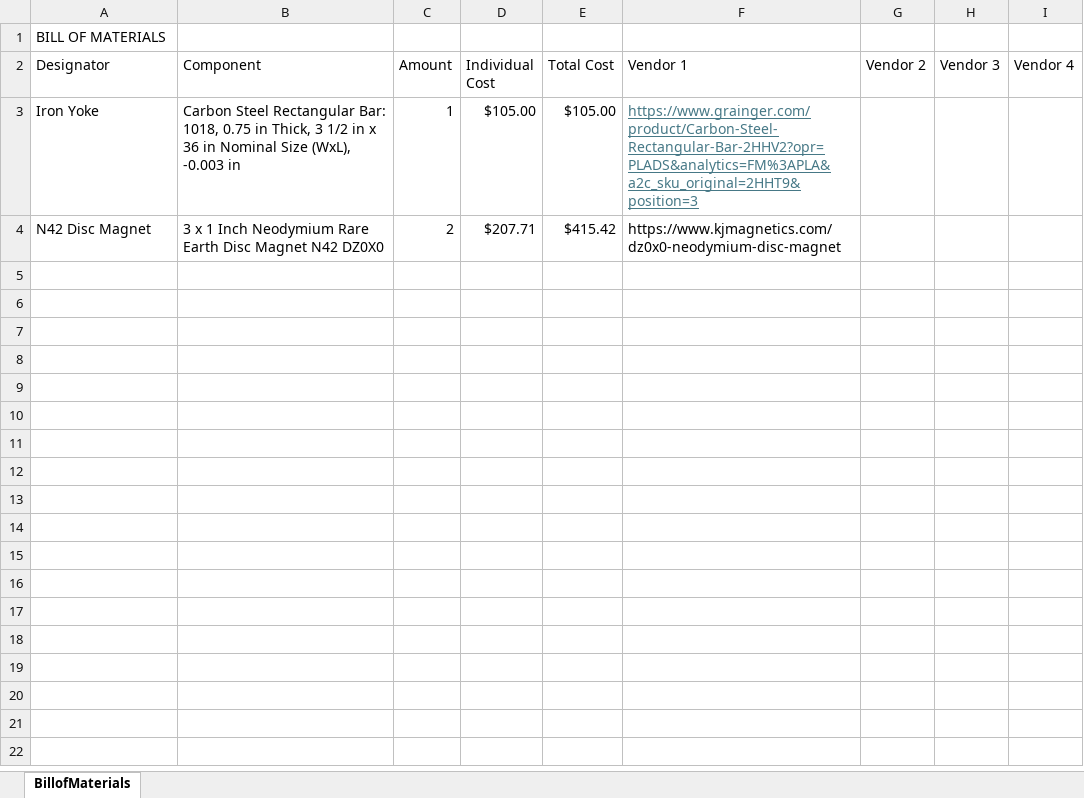
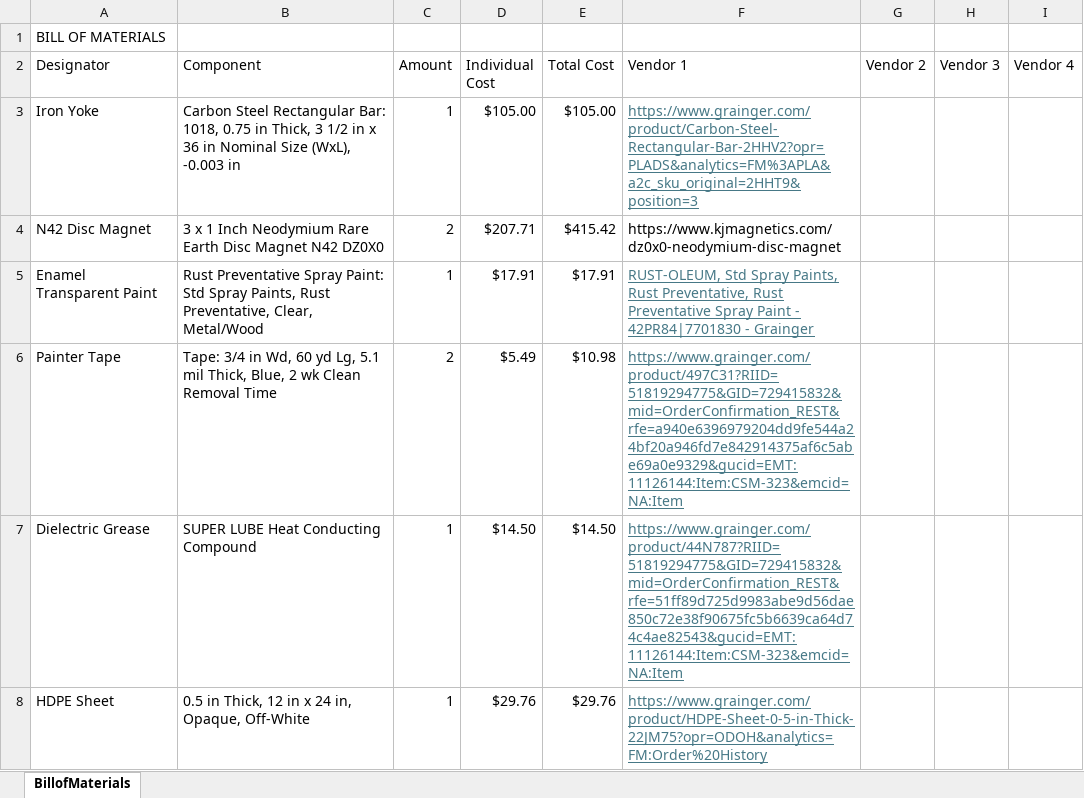
Before and after one commit to ARTS-Laboratory/Compact-NMR, an Excel workbook: System_development/magnet_design/A645_Tesla_magnet/A645_BillofMaterials.xlsx, sheet BillofMaterials, drawn as a sheet; values as stored, in another font and other column widths than the file's, no borders; the diff names each change by its address in the sheet, - before the commit and + after, or states it on an @@ line.

Commit message:
BOM Updated

```diff
--- a/System_development/magnet_design/A645_Tesla_magnet/A645_BillofMaterials.xlsx (sheet BillofMaterials)
+++ b/System_development/magnet_design/A645_Tesla_magnet/A645_BillofMaterials.xlsx (sheet BillofMaterials)
+row 5: Enamel Transparent Paint | Rust Preventative Spray Paint: Std Spray Paints, Rust Preventative, Clear, Metal/Wood | 1 | $17.91 | $17.91 | RUST-OLEUM, Std Spray Paints, Rust Preventative, Rust Preventative Spray Paint - 42PR84|7701830 - Grainger
+row 6: Painter Tape | Tape: 3/4 in Wd, 60 yd Lg, 5.1 mil Thick, Blue, 2 wk Clean Removal Time | 2 | $5.49 | $10.98 | https://www.grainger.com/product/497C31?RIID=51819294775&GID=729415832&mid=OrderConfirmation_REST&rfe=a940e6396979204dd9fe544a24bf20a946fd7e842914375af6c5abe69a0e9329&gucid=EMT:11126144:Item:CSM-323&emcid=NA:Item
+row 7: Dielectric Grease | SUPER LUBE Heat Conducting Compound | 1 | $14.50 | $14.50 | https://www.grainger.com/product/44N787?RIID=51819294775&GID=729415832&mid=OrderConfirmation_REST&rfe=51ff89d725d9983abe9d56dae850c72e38f90675fc5b6639ca64d74c4ae82543&gucid=EMT:11126144:Item:CSM-323&emcid=NA:Item
+row 8: HDPE Sheet | 0.5 in Thick, 12 in x 24 in, Opaque, Off-White | 1 | $29.76 | $29.76 | https://www.grainger.com/product/HDPE-Sheet-0-5-in-Thick-22JM75?opr=ODOH&analytics=FM:Order%20History
```
